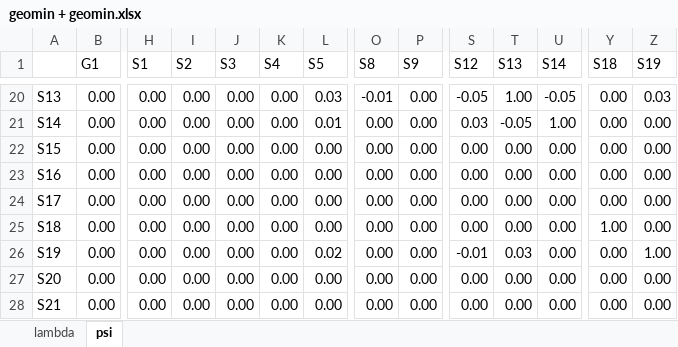
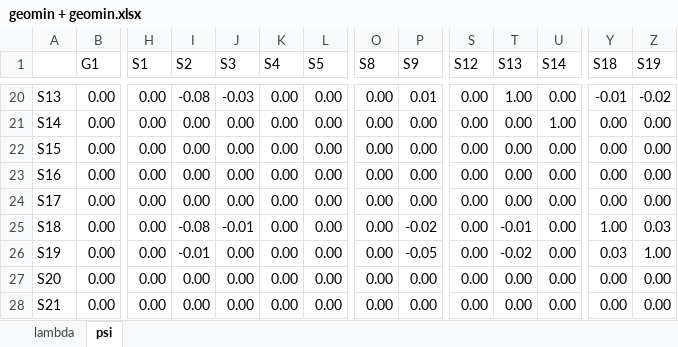
Before and after one commit to Marcosjnez/orthoblique, an Excel workbook: examples/correlated_general_factors/geomin + geomin.xlsx, sheet psi, drawn as a sheet; only a part is shown, gaps mark what is left out; values as stored, in another font and other column widths than the file's, no borders; conditional formats not drawn; the diff covers the shown part only; the diff names each change by its address in the sheet, - before the commit and + after, or states it on an @@ line.

```diff
--- a/examples/correlated_general_factors/geomin + geomin.xlsx (sheet psi)
+++ b/examples/correlated_general_factors/geomin + geomin.xlsx (sheet psi)
-I20 (S2): 0.00
+I20 (S2): -0.08
-J20 (S3): 0.00
+J20 (S3): -0.03
-L20 (S5): 0.03
+L20 (S5): 0.00
-O20 (S8): -0.01
+O20 (S8): 0.00
-P20 (S9): 0.00
+P20 (S9): 0.01
-S20 (S12): -0.05
+S20 (S12): 0.00
-U20 (S14): -0.05
+U20 (S14): 0.00
-Y20 (S18): 0.00
+Y20 (S18): -0.01
-Z20 (S19): 0.03
+Z20 (S19): -0.02
-L21 (S5): 0.01
+L21 (S5): 0.00
-S21 (S12): 0.03
+S21 (S12): 0.00
-T21 (S13): -0.05
+T21 (S13): 0.00
-I25 (S2): 0.00
+I25 (S2): -0.08
-J25 (S3): 0.00
+J25 (S3): -0.01
-P25 (S9): 0.00
+P25 (S9): -0.02
-T25 (S13): 0.00
+T25 (S13): -0.01
-Z25 (S19): 0.00
+Z25 (S19): 0.03
-I26 (S2): 0.00
+I26 (S2): -0.01
-L26 (S5): 0.02
+L26 (S5): 0.00
-P26 (S9): 0.00
+P26 (S9): -0.05
-S26 (S12): -0.01
+S26 (S12): 0.00
-T26 (S13): 0.03
+T26 (S13): -0.02
-Y26 (S18): 0.00
+Y26 (S18): 0.03
```
Also changed, not shown: 27 edited cells elsewhere in this sheet, sheet lambda, examples/correlated_general_factors/geomin + target.xlsx, examples/correlated_general_factors/oblimin + oblimin.xlsx, 18 other files.
